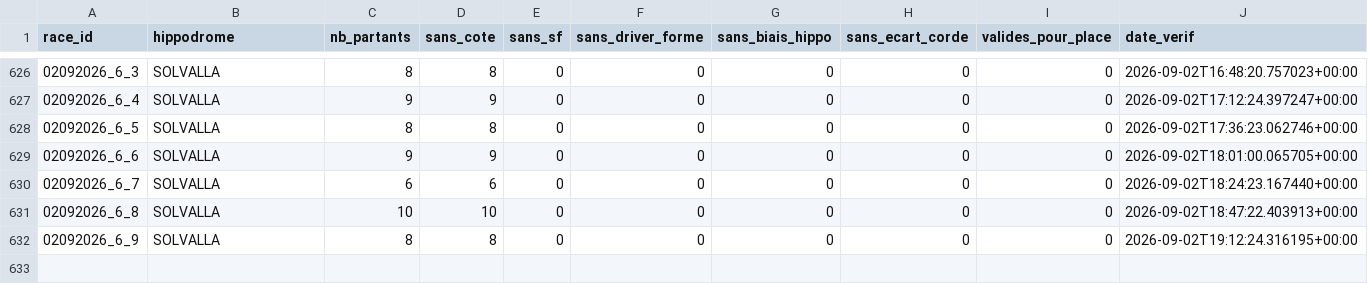
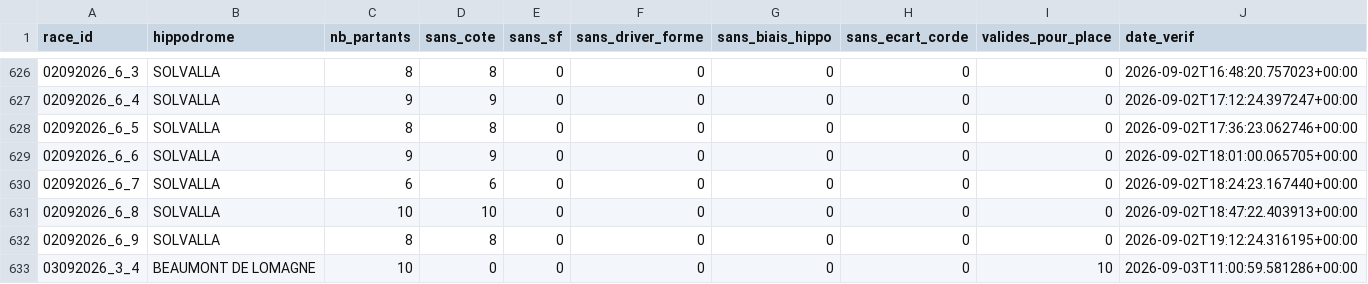
Before and after one commit to Falcon78ux/pmu-paper-trading, a CSV file: diagnostic_couverture.csv, drawn as a sheet; only a part is shown, gaps mark what is left out; the diff names each change by its address in the sheet, - before the commit and + after, or states it on an @@ line.

```diff
--- a/diagnostic_couverture.csv
+++ b/diagnostic_couverture.csv
+row 633: 03092026_3_4 | BEAUMONT DE LOMAGNE | 10 | 0 | 0 | 0 | 0 | 0 | 10 | 2026-09-03T11:00:59.581286+00:00
```
Also changed, not shown: 3 other files.
